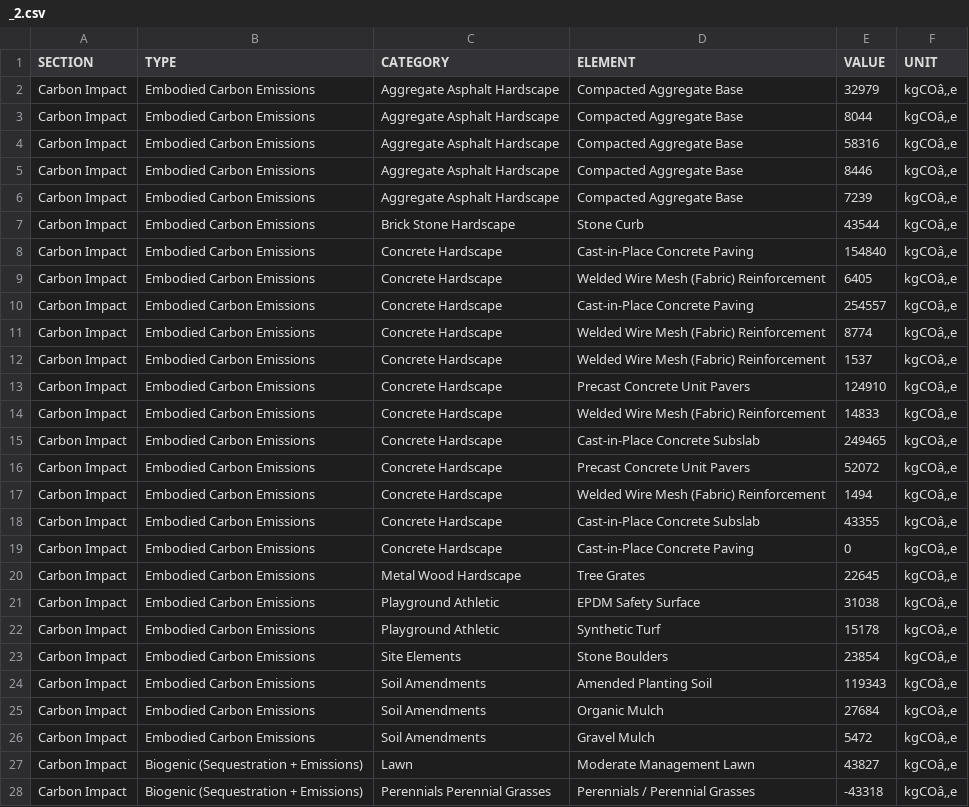
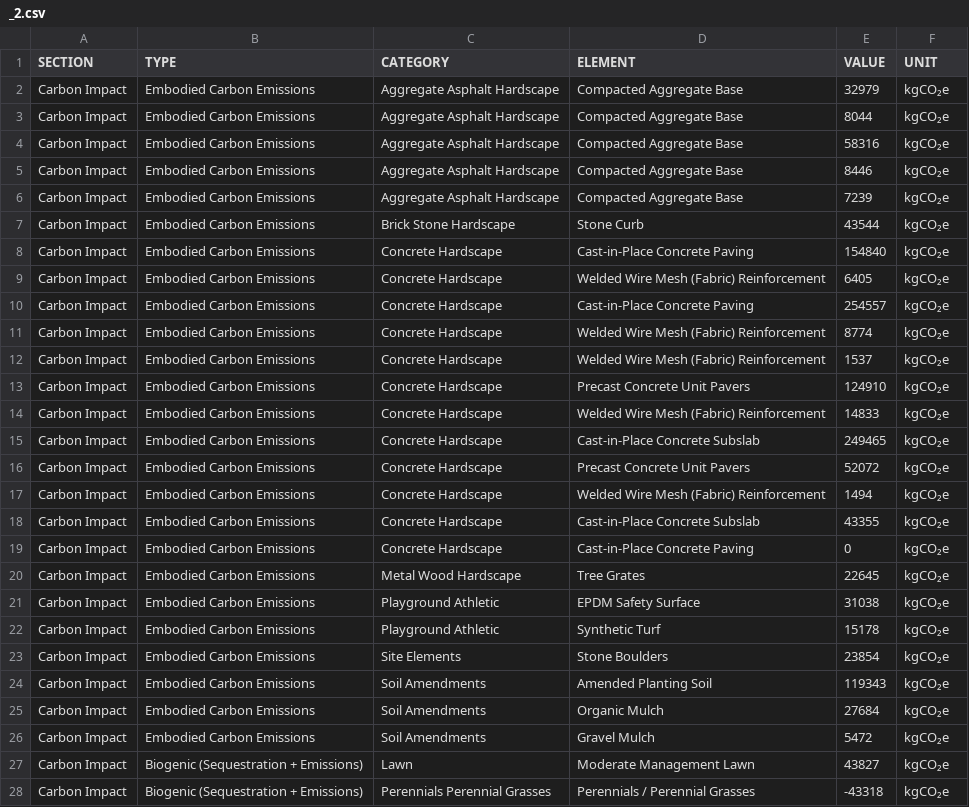
Before and after one commit to juliet29/path_extract, a CSV file: inputs/250701_CLMT_Pilot_Sprint/newtown_creek/exp_0/_2.csv, drawn as a sheet; only a part is shown; the diff covers the shown part only.

```diff
--- a/inputs/250701_CLMT_Pilot_Sprint/newtown_creek/exp_0/_2.csv
+++ b/inputs/250701_CLMT_Pilot_Sprint/newtown_creek/exp_0/_2.csv
@@ -1,28 +1,28 @@
 SECTION,TYPE,CATEGORY,ELEMENT,VALUE,UNIT
-Carbon Impact,Embodied Carbon Emissions,Aggregate Asphalt Hardscape,Compacted Aggregate Base,32979,kgCOâ‚‚e
-Carbon Impact,Embodied Carbon Emissions,Aggregate Asphalt Hardscape,Compacted Aggregate Base,8044,kgCOâ‚‚e
-Carbon Impact,Embodied Carbon Emissions,Aggregate Asphalt Hardscape,Compacted Aggregate Base,58316,kgCOâ‚‚e
-Carbon Impact,Embodied Carbon Emissions,Aggregate Asphalt Hardscape,Compacted Aggregate Base,8446,kgCOâ‚‚e
-Carbon Impact,Embodied Carbon Emissions,Aggregate Asphalt Hardscape,Compacted Aggregate Base,7239,kgCOâ‚‚e
-Carbon Impact,Embodied Carbon Emissions,Brick Stone Hardscape,Stone Curb,43544,kgCOâ‚‚e
-Carbon Impact,Embodied Carbon Emissions,Concrete Hardscape,Cast-in-Place Concrete Paving,154840,kgCOâ‚‚e
-Carbon Impact,Embodied Carbon Emissions,Concrete Hardscape,Welded Wire Mesh (Fabric) Reinforcement,6405,kgCOâ‚‚e
-Carbon Impact,Embodied Carbon Emissions,Concrete Hardscape,Cast-in-Place Concrete Paving,254557,kgCOâ‚‚e
-Carbon Impact,Embodied Carbon Emissions,Concrete Hardscape,Welded Wire Mesh (Fabric) Reinforcement,8774,kgCOâ‚‚e
-Carbon Impact,Embodied Carbon Emissions,Concrete Hardscape,Welded Wire Mesh (Fabric) Reinforcement,1537,kgCOâ‚‚e
-Carbon Impact,Embodied Carbon Emissions,Concrete Hardscape,Precast Concrete Unit Pavers,124910,kgCOâ‚‚e
-Carbon Impact,Embodied Carbon Emissions,Concrete Hardscape,Welded Wire Mesh (Fabric) Reinforcement,14833,kgCOâ‚‚e
-Carbon Impact,Embodied Carbon Emissions,Concrete Hardscape,Cast-in-Place Concrete Subslab,249465,kgCOâ‚‚e
-Carbon Impact,Embodied Carbon Emissions,Concrete Hardscape,Precast Concrete Unit Pavers,52072,kgCOâ‚‚e
-Carbon Impact,Embodied Carbon Emissions,Concrete Hardscape,Welded Wire Mesh (Fabric) Reinforcement,1494,kgCOâ‚‚e
-Carbon Impact,Embodied Carbon Emissions,Concrete Hardscape,Cast-in-Place Concrete Subslab,43355,kgCOâ‚‚e
-Carbon Impact,Embodied Carbon Emissions,Concrete Hardscape,Cast-in-Place Concrete Paving,0,kgCOâ‚‚e
-Carbon Impact,Embodied Carbon Emissions,Metal Wood Hardscape,Tree Grates,22645,kgCOâ‚‚e
-Carbon Impact,Embodied Carbon Emissions,Playground Athletic,EPDM Safety Surface,31038,kgCOâ‚‚e
-Carbon Impact,Embodied Carbon Emissions,Playground Athletic,Synthetic Turf,15178,kgCOâ‚‚e
-Carbon Impact,Embodied Carbon Emissions,Site Elements,Stone Boulders,23854,kgCOâ‚‚e
-Carbon Impact,Embodied Carbon Emissions,Soil Amendments,Amended Planting Soil,119343,kgCOâ‚‚e
-Carbon Impact,Embodied Carbon Emissions,Soil Amendments,Organic Mulch,27684,kgCOâ‚‚e
-Carbon Impact,Embodied Carbon Emissions,Soil Amendments,Gravel Mulch,5472,kgCOâ‚‚e
-Carbon Impact,Biogenic (Sequestration + Emissions),Lawn,Moderate Management Lawn,43827,kgCOâ‚‚e
-Carbon Impact,Biogenic (Sequestration + Emissions),Perennials Perennial Grasses,Perennials / Perennial Grasses,-43318,kgCOâ‚‚e
+Carbon Impact,Embodied Carbon Emissions,Aggregate Asphalt Hardscape,Compacted Aggregate Base,32979,kgCO₂e
+Carbon Impact,Embodied Carbon Emissions,Aggregate Asphalt Hardscape,Compacted Aggregate Base,8044,kgCO₂e
+Carbon Impact,Embodied Carbon Emissions,Aggregate Asphalt Hardscape,Compacted Aggregate Base,58316,kgCO₂e
+Carbon Impact,Embodied Carbon Emissions,Aggregate Asphalt Hardscape,Compacted Aggregate Base,8446,kgCO₂e
+Carbon Impact,Embodied Carbon Emissions,Aggregate Asphalt Hardscape,Compacted Aggregate Base,7239,kgCO₂e
+Carbon Impact,Embodied Carbon Emissions,Brick Stone Hardscape,Stone Curb,43544,kgCO₂e
+Carbon Impact,Embodied Carbon Emissions,Concrete Hardscape,Cast-in-Place Concrete Paving,154840,kgCO₂e
+Carbon Impact,Embodied Carbon Emissions,Concrete Hardscape,Welded Wire Mesh (Fabric) Reinforcement,6405,kgCO₂e
+Carbon Impact,Embodied Carbon Emissions,Concrete Hardscape,Cast-in-Place Concrete Paving,254557,kgCO₂e
+Carbon Impact,Embodied Carbon Emissions,Concrete Hardscape,Welded Wire Mesh (Fabric) Reinforcement,8774,kgCO₂e
+Carbon Impact,Embodied Carbon Emissions,Concrete Hardscape,Welded Wire Mesh (Fabric) Reinforcement,1537,kgCO₂e
+Carbon Impact,Embodied Carbon Emissions,Concrete Hardscape,Precast Concrete Unit Pavers,124910,kgCO₂e
+Carbon Impact,Embodied Carbon Emissions,Concrete Hardscape,Welded Wire Mesh (Fabric) Reinforcement,14833,kgCO₂e
+Carbon Impact,Embodied Carbon Emissions,Concrete Hardscape,Cast-in-Place Concrete Subslab,249465,kgCO₂e
+Carbon Impact,Embodied Carbon Emissions,Concrete Hardscape,Precast Concrete Unit Pavers,52072,kgCO₂e
+Carbon Impact,Embodied Carbon Emissions,Concrete Hardscape,Welded Wire Mesh (Fabric) Reinforcement,1494,kgCO₂e
+Carbon Impact,Embodied Carbon Emissions,Concrete Hardscape,Cast-in-Place Concrete Subslab,43355,kgCO₂e
+Carbon Impact,Embodied Carbon Emissions,Concrete Hardscape,Cast-in-Place Concrete Paving,0,kgCO₂e
+Carbon Impact,Embodied Carbon Emissions,Metal Wood Hardscape,Tree Grates,22645,kgCO₂e
+Carbon Impact,Embodied Carbon Emissions,Playground Athletic,EPDM Safety Surface,31038,kgCO₂e
+Carbon Impact,Embodied Carbon Emissions,Playground Athletic,Synthetic Turf,15178,kgCO₂e
+Carbon Impact,Embodied Carbon Emissions,Site Elements,Stone Boulders,23854,kgCO₂e
+Carbon Impact,Embodied Carbon Emissions,Soil Amendments,Amended Planting Soil,119343,kgCO₂e
+Carbon Impact,Embodied Carbon Emissions,Soil Amendments,Organic Mulch,27684,kgCO₂e
+Carbon Impact,Embodied Carbon Emissions,Soil Amendments,Gravel Mulch,5472,kgCO₂e
+Carbon Impact,Biogenic (Sequestration + Emissions),Lawn,Moderate Management Lawn,43827,kgCO₂e
+Carbon Impact,Biogenic (Sequestration + Emissions),Perennials Perennial Grasses,Perennials / Perennial Grasses,-43318,kgCO₂e
```
Also changed, not shown: 16 edited cells elsewhere in this file, inputs/250701_CLMT_Pilot_Sprint/newtown_creek/exp_1/_2.csv, inputs/250701_CLMT_Pilot_Sprint/newtown_creek/exp_2/_2.csv, 39 other files.
